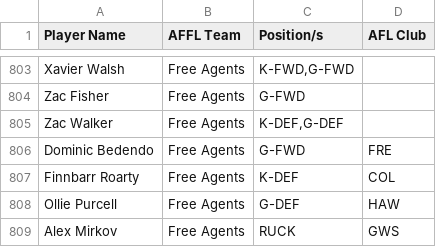
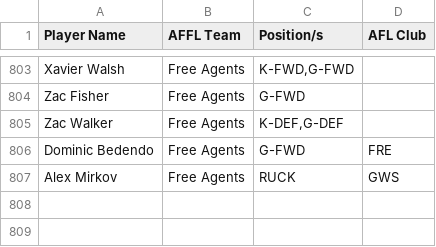
Before and after one commit to lukemcalister10/afl-rl-engine, a CSV file: docs/inputs/AFFL_Player_Locations.csv, drawn as a sheet; only a part is shown, gaps mark what is left out; the diff names each change by its address in the sheet, - before the commit and + after, or states it on an @@ line.

```diff
--- a/docs/inputs/AFFL_Player_Locations.csv
+++ b/docs/inputs/AFFL_Player_Locations.csv
-row 807: Finnbarr Roarty | Free Agents | K-DEF | COL
-row 808: Ollie Purcell | Free Agents | G-DEF | HAW
```
Also changed, not shown: docs/inputs/AFFL_Future_Positioning.csv, 2 other files.
